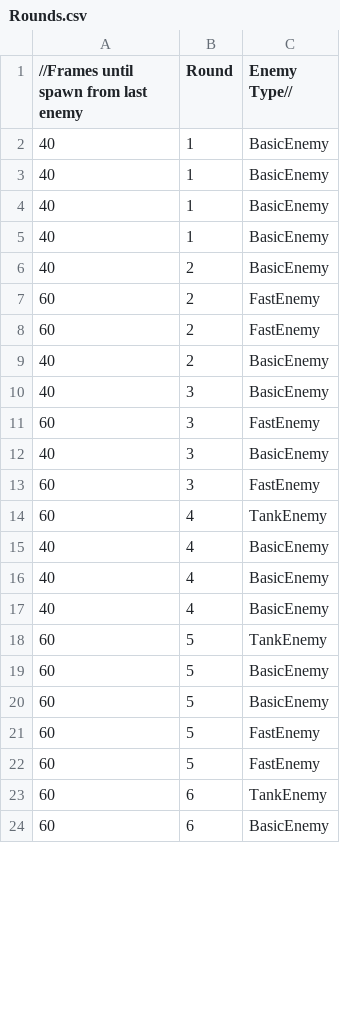
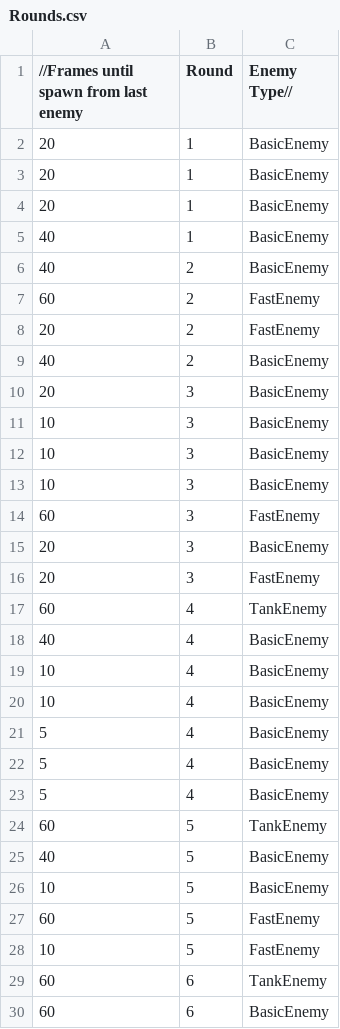
Before and after one commit to Doriyahh/TD-Game, a CSV file: Project1/Rounds.csv, drawn as a sheet; only a part is shown; the diff covers the shown part only.

```diff
--- a/Project1/Rounds.csv
+++ b/Project1/Rounds.csv
@@ -1,5 +1,5 @@
 //Frames until spawn from last enemy, Round, Enemy Type//
-40,1,BasicEnemy
-40,1,BasicEnemy
-40,1,BasicEnemy
+20,1,BasicEnemy
+20,1,BasicEnemy
+20,1,BasicEnemy
 40,1,BasicEnemy
@@ -7,17 +7,23 @@
 60,2,FastEnemy
-60,2,FastEnemy
+20,2,FastEnemy
 40,2,BasicEnemy
-40,3,BasicEnemy
+20,3,BasicEnemy
+10,3,BasicEnemy
+10,3,BasicEnemy
+10,3,BasicEnemy
 60,3,FastEnemy
-40,3,BasicEnemy
-60,3,FastEnemy
+20,3,BasicEnemy
+20,3,FastEnemy
 60,4,TankEnemy
 40,4,BasicEnemy
-40,4,BasicEnemy
-40,4,BasicEnemy
+10,4,BasicEnemy
+10,4,BasicEnemy
+5,4,BasicEnemy
+5,4,BasicEnemy
+5,4,BasicEnemy
 60,5,TankEnemy
-60,5,BasicEnemy
-60,5,BasicEnemy
+40,5,BasicEnemy
+10,5,BasicEnemy
 60,5,FastEnemy
-60,5,FastEnemy
+10,5,FastEnemy
 60,6,TankEnemy
```
Also changed, not shown: 14 added rows, 3 removed rows and 9 edited cells elsewhere in this file, 6 other files.
